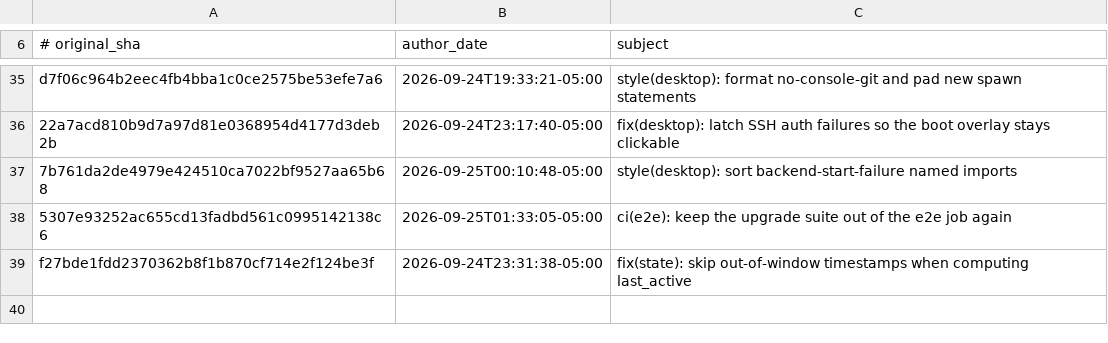
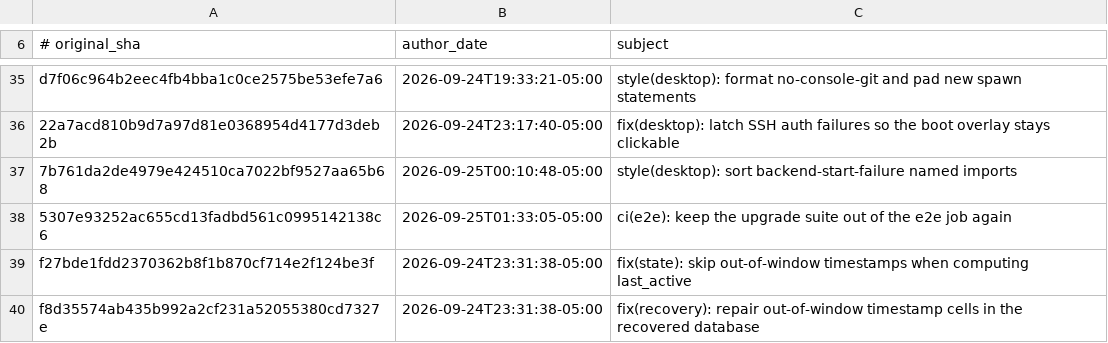
Before and after one commit to AdamRohdiHusni/hermes-agent, a TSV file: contributors/reattributed.tsv, drawn as a sheet; only a part is shown, gaps mark what is left out.

Commit message:
chore(attribution): re-attribute f8d35574ab to OutThisLife
Original: f8d35574ab435b992a2cf231a52055380cd7327e
Subject:  fix(recovery): repair out-of-window timestamp cells in the recovered database

The original commit was authored as `Hermes Agent <agent@hermes.local>`,
an unverifiable address, so GitHub credited it to no one. This commit
restores attribution to its author; it changes no code.

Re-attributes: f8d35574ab435b992a2cf231a52055380cd7327e

```diff
--- a/contributors/reattributed.tsv
+++ b/contributors/reattributed.tsv
@@ -39 +39,2 @@ d7f06c964b2eec4fb4bba1c0ce2575be53efe7a6	2026-09-24T19:33:21-05:00	style(desktop
 f27bde1fdd2370362b8f1b870cf714e2f124be3f	2026-09-24T23:31:38-05:00	fix(state): skip out-of-window timestamps when computing last_active
+f8d35574ab435b992a2cf231a52055380cd7327e	2026-09-24T23:31:38-05:00	fix(recovery): repair out-of-window timestamp cells in the recovered database
```
